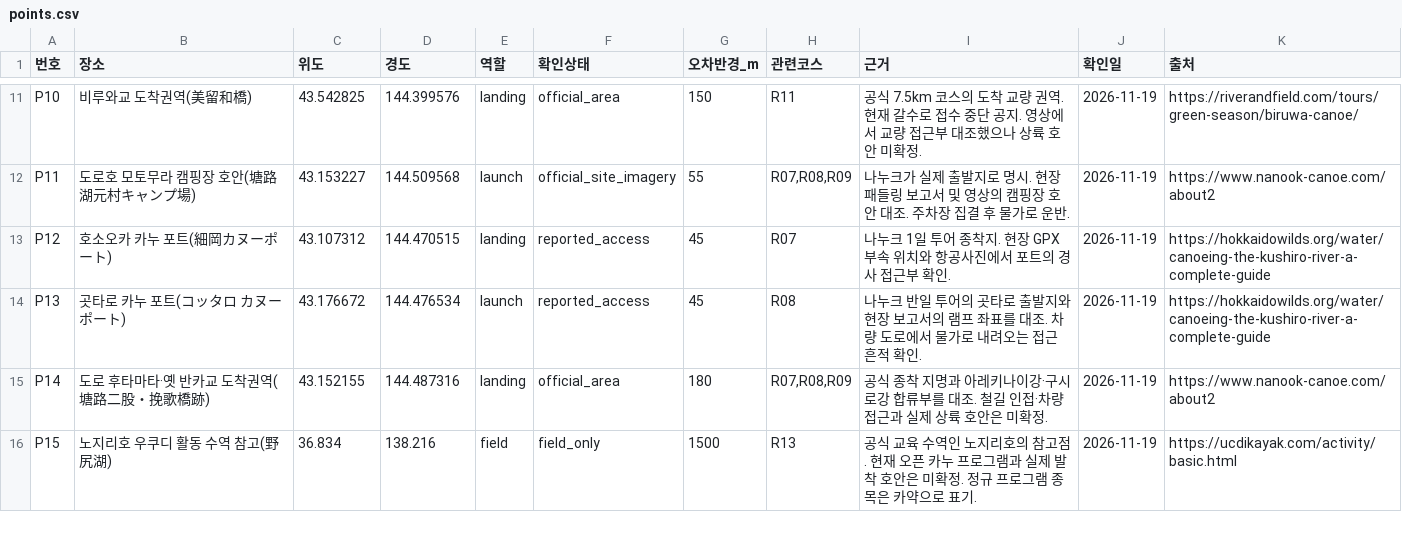
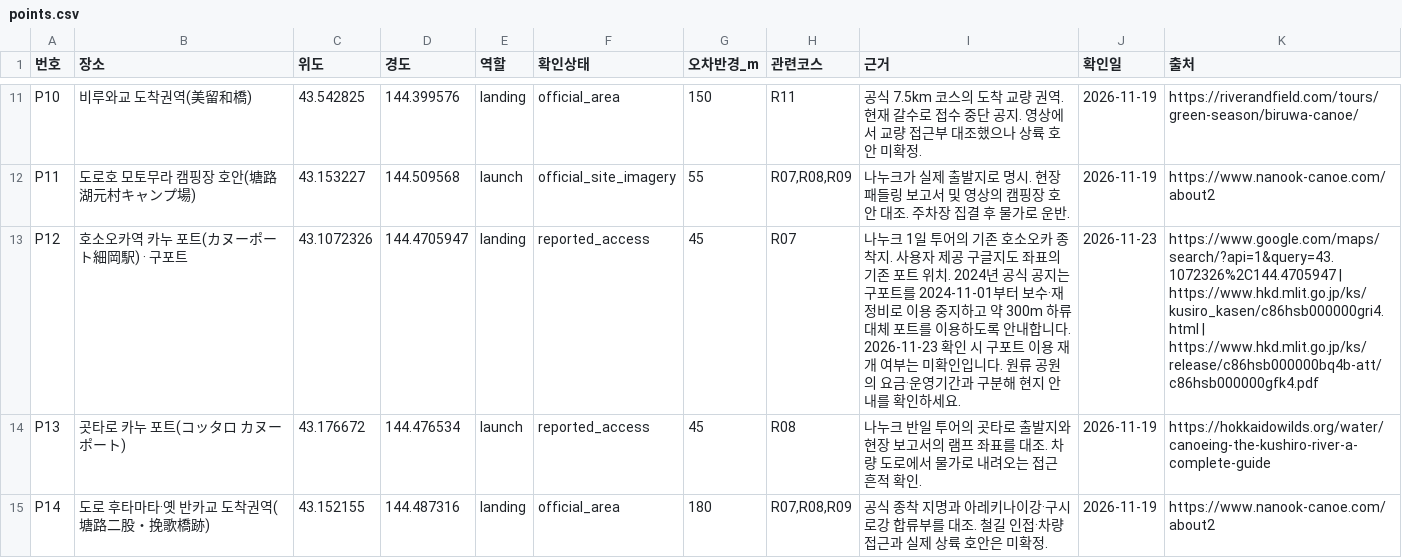
Before and after one commit to kohoon/canoemap, a CSV file: review/japan-open-canoe-20261119/points.csv, drawn as a sheet; only a part is shown, gaps mark what is left out; the shorter side is filled out with more unchanged rows.

```diff
--- a/review/japan-open-canoe-20261119/points.csv
+++ b/review/japan-open-canoe-20261119/points.csv
@@ -12,3 +12,3 @@ P10,비루와교 도착권역(美留和橋),43.542825,144.399576,landing,officia
 P11,도로호 모토무라 캠핑장 호안(塘路湖元村キャンプ場),43.153227,144.509568,launch,official_site_imagery,55,"R07,R08,R09",나누크가 실제 출발지로 명시. 현장 패들링 보고서 및 영상의 캠핑장 호안 대조. 주차장 집결 후 물가로 운반.,2026-11-19,https://www.nanook-canoe.com/about2
-P12,호소오카 카누 포트(細岡カヌーポート),43.107312,144.470515,landing,reported_access,45,R07,나누크 1일 투어 종착지. 현장 GPX 부속 위치와 항공사진에서 포트의 경사 접근부 확인.,2026-11-19,https://hokkaidowilds.org/water/canoeing-the-kushiro-river-a-complete-guide
+P12,호소오카역 카누 포트(カヌーポート細岡駅) · 구포트,43.1072326,144.4705947,landing,reported_access,45,R07,나누크 1일 투어의 기존 호소오카 종착지. 사용자 제공 구글지도 좌표의 기존 포트 위치. 2024년 공식 공지는 구포트를 2024-11-01부터 보수·재정비로 이용 중지하고 약 300m 하류 대체 포트를 이용하도록 안내합니다. 2026-11-23 확인 시 구포트 이용 재개 여부는 미확인입니다. 원류 공원의 요금·운영기간과 구분해 현지 안내를 확인하세요.,2026-11-23,https://www.google.com/maps/search/?api=1&query=43.1072326%2C144.4705947 | https://www.hkd.mlit.go.jp/ks/kusiro_kasen/c86hsb000000gri4.html | https://www.hkd.mlit.go.jp/ks/release/c86hsb000000bq4b-att/c86hsb000000gfk4.pdf
 P13,곳타로 카누 포트(コッタロ カヌーポート),43.176672,144.476534,launch,reported_access,45,R08,나누크 반일 투어의 곳타로 출발지와 현장 보고서의 램프 좌표를 대조. 차량 도로에서 물가로 내려오는 접근 흔적 확인.,2026-11-19,https://hokkaidowilds.org/water/canoeing-the-kushiro-river-a-complete-guide
```
Also changed, not shown: review/japan-launch-20261117/places.csv, 8 other files.
